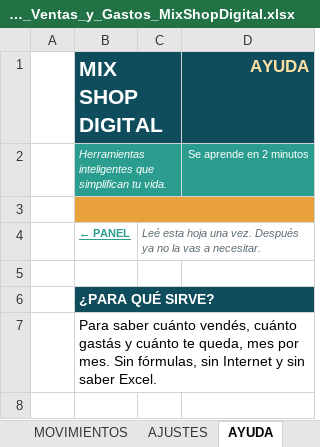
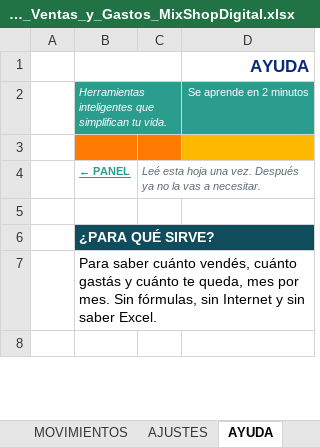
Before and after one commit to mixshopdigital/mixshopdigital.github.io, an Excel workbook: gratis/archivos/control-ventas-gastos/Control_de_Ventas_y_Gastos_MixShopDigital.xlsx, sheet AYUDA, drawn as a sheet; only a part is shown; values as stored, in another font and other column widths than the file's, no borders; charts and pictures not drawn; the diff names each change by its address in the sheet, - before the commit and + after, or states it on an @@ line.

```diff
--- a/gratis/archivos/control-ventas-gastos/Control_de_Ventas_y_Gastos_MixShopDigital.xlsx (sheet AYUDA)
+++ b/gratis/archivos/control-ventas-gastos/Control_de_Ventas_y_Gastos_MixShopDigital.xlsx (sheet AYUDA)
-B1: MIX SHOP DIGITAL
+B1: (empty)
-B1 fill: #0F4C5C
+B1 fill: none
@@ D1 fill: #0F4C5C → none, text colour: #FFE0A3 → #0B2A7A @@
-B3 fill: #E9A23B
+B3 fill: #FF7A00
-B3:D3 merged
-C3 fill: none
+C3 fill: #FF7A00
-D3 fill: none
+D3 fill: #FFB800
```
Also changed, not shown: sheet PANEL, sheet MOVIMIENTOS, sheet AJUSTES, charts or pictures, gratis/archivos/control-ventas-gastos/Control_de_Ventas_y_Gastos_MixShopDigital_EJEMPLO.xlsx, 12 other files.
